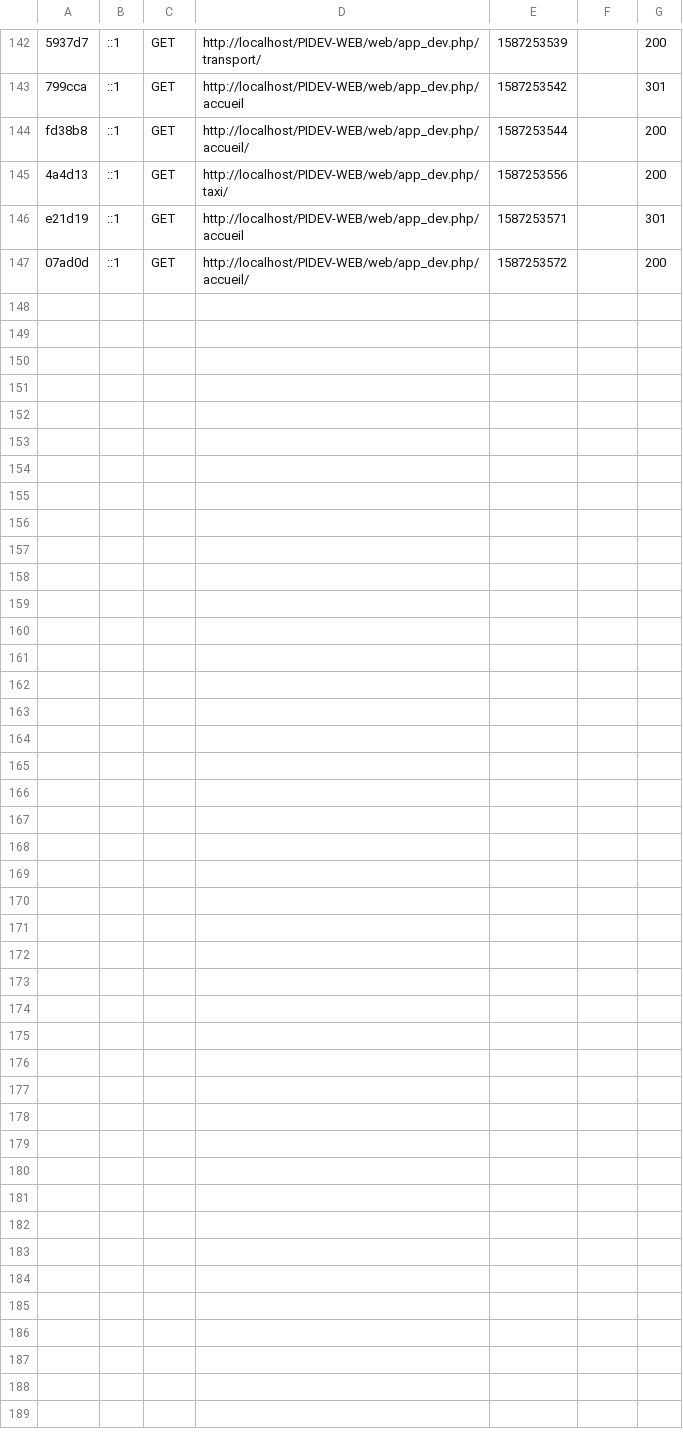
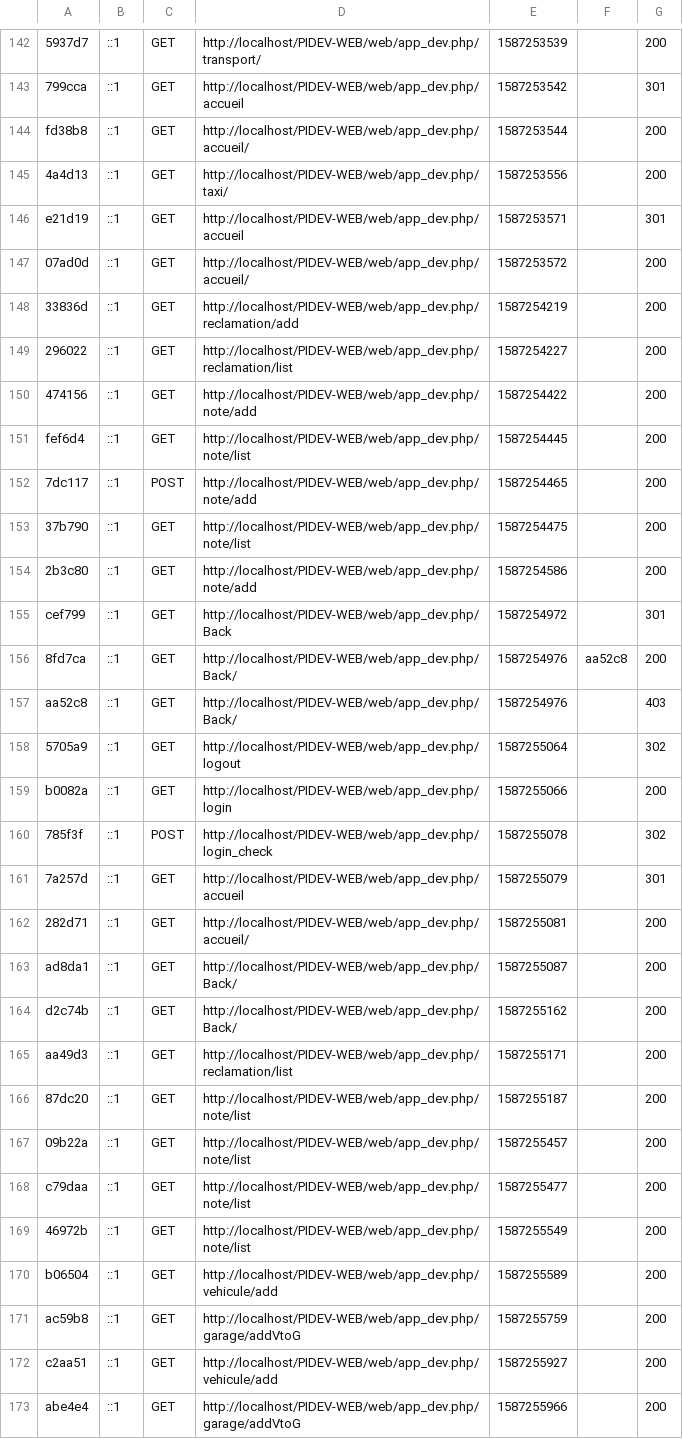
Before and after one commit to samybej/PIDEV-WEB, a CSV file: var/cache/dev/profiler/index.csv, drawn as a sheet; only a part is shown, gaps mark what is left out; the diff names each change by its address in the sheet, - before the commit and + after, or states it on an @@ line.

Commit message:
fix back

```diff
--- a/var/cache/dev/profiler/index.csv
+++ b/var/cache/dev/profiler/index.csv
+row 148: 33836d | ::1 | GET | http://localhost/PIDEV-WEB/web/app_dev.php/reclamation/add | 1587254219 |  | 200
+row 149: 296022 | ::1 | GET | http://localhost/PIDEV-WEB/web/app_dev.php/reclamation/list | 1587254227 |  | 200
+row 150: 474156 | ::1 | GET | http://localhost/PIDEV-WEB/web/app_dev.php/note/add | 1587254422 |  | 200
+row 151: fef6d4 | ::1 | GET | http://localhost/PIDEV-WEB/web/app_dev.php/note/list | 1587254445 |  | 200
+row 152: 7dc117 | ::1 | POST | http://localhost/PIDEV-WEB/web/app_dev.php/note/add | 1587254465 |  | 200
+row 153: 37b790 | ::1 | GET | http://localhost/PIDEV-WEB/web/app_dev.php/note/list | 1587254475 |  | 200
+row 154: 2b3c80 | ::1 | GET | http://localhost/PIDEV-WEB/web/app_dev.php/note/add | 1587254586 |  | 200
+row 155: cef799 | ::1 | GET | http://localhost/PIDEV-WEB/web/app_dev.php/Back | 1587254972 |  | 301
+row 156: 8fd7ca | ::1 | GET | http://localhost/PIDEV-WEB/web/app_dev.php/Back/ | 1587254976 | aa52c8 | 200
+row 157: aa52c8 | ::1 | GET | http://localhost/PIDEV-WEB/web/app_dev.php/Back/ | 1587254976 |  | 403
+row 158: 5705a9 | ::1 | GET | http://localhost/PIDEV-WEB/web/app_dev.php/logout | 1587255064 |  | 302
+row 159: b0082a | ::1 | GET | http://localhost/PIDEV-WEB/web/app_dev.php/login | 1587255066 |  | 200
+row 160: 785f3f | ::1 | POST | http://localhost/PIDEV-WEB/web/app_dev.php/login_check | 1587255078 |  | 302
+row 161: 7a257d | ::1 | GET | http://localhost/PIDEV-WEB/web/app_dev.php/accueil | 1587255079 |  | 301
+row 162: 282d71 | ::1 | GET | http://localhost/PIDEV-WEB/web/app_dev.php/accueil/ | 1587255081 |  | 200
+row 163: ad8da1 | ::1 | GET | http://localhost/PIDEV-WEB/web/app_dev.php/Back/ | 1587255087 |  | 200
+row 164: d2c74b | ::1 | GET | http://localhost/PIDEV-WEB/web/app_dev.php/Back/ | 1587255162 |  | 200
+row 165: aa49d3 | ::1 | GET | http://localhost/PIDEV-WEB/web/app_dev.php/reclamation/list | 1587255171 |  | 200
+row 166: 87dc20 | ::1 | GET | http://localhost/PIDEV-WEB/web/app_dev.php/note/list | 1587255187 |  | 200
+row 167: 09b22a | ::1 | GET | http://localhost/PIDEV-WEB/web/app_dev.php/note/list | 1587255457 |  | 200
+row 168: c79daa | ::1 | GET | http://localhost/PIDEV-WEB/web/app_dev.php/note/list | 1587255477 |  | 200
+row 169: 46972b | ::1 | GET | http://localhost/PIDEV-WEB/web/app_dev.php/note/list | 1587255549 |  | 200
+row 170: b06504 | ::1 | GET | http://localhost/PIDEV-WEB/web/app_dev.php/vehicule/add | 1587255589 |  | 200
+row 171: ac59b8 | ::1 | GET | http://localhost/PIDEV-WEB/web/app_dev.php/garage/addVtoG | 1587255759 |  | 200
+row 172: c2aa51 | ::1 | GET | http://localhost/PIDEV-WEB/web/app_dev.php/vehicule/add | 1587255927 |  | 200
+row 173: abe4e4 | ::1 | GET | http://localhost/PIDEV-WEB/web/app_dev.php/garage/addVtoG | 1587255966 |  | 200
```
Also changed, not shown: 5 other files.
